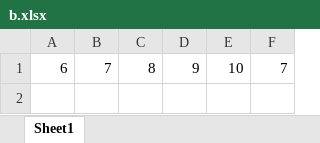
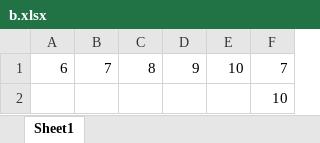
Before and after one commit to jiteshshah0407/Jitesh, an Excel workbook: b.xlsx, sheet Sheet1, drawn as a sheet; values as stored, in another font and other column widths than the file's, no borders; the diff names each change by its address in the sheet, - before the commit and + after, or states it on an @@ line.

```diff
--- a/b.xlsx (sheet Sheet1)
+++ b/b.xlsx (sheet Sheet1)
+row 2:  |  |  |  |  | 10
```
Also changed, not shown: a.xlsx.
